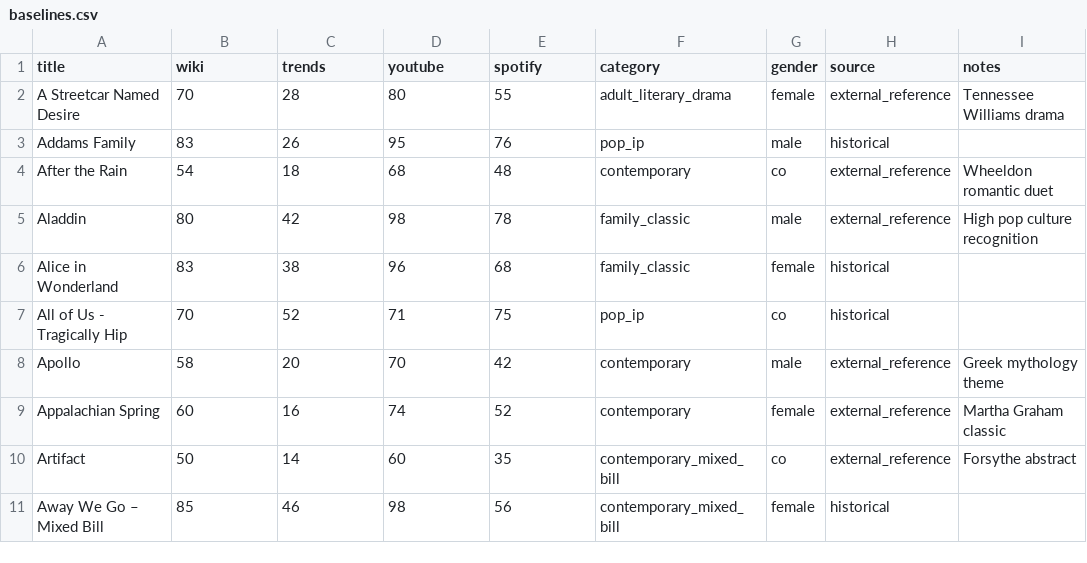
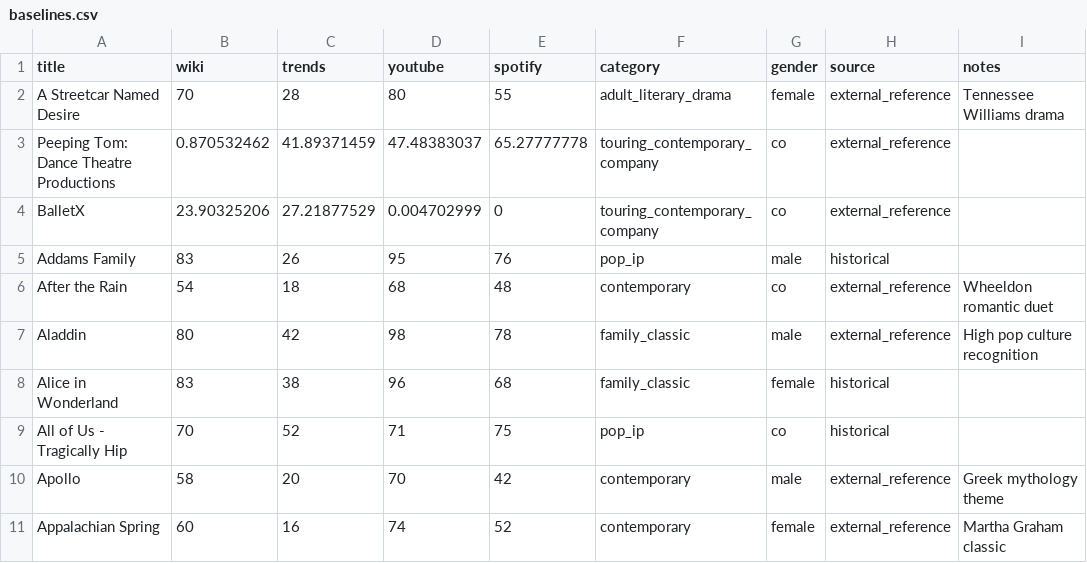
Before and after one commit to chrisrobingeorge-ai/alberta_ballet_title_scoring_app.py, a CSV file: data/productions/baselines.csv, drawn as a sheet; only a part is shown; the shorter side is filled out with more unchanged rows.

```diff
--- a/data/productions/baselines.csv
+++ b/data/productions/baselines.csv
@@ -2,2 +2,4 @@ title,wiki,trends,youtube,spotify,category,gender,source,notes
 A Streetcar Named Desire,70,28,80,55,adult_literary_drama,female,external_reference,Tennessee Williams drama
+Peeping Tom: Dance Theatre Productions,0.870532462,41.89371459,47.48383037,65.27777778,touring_contemporary_company,co,external_reference,
+BalletX,23.90325206,27.21877529,0.004702999,0,touring_contemporary_company,co,external_reference,
 Addams Family,83,26,95,76,pop_ip,male,historical,
```
